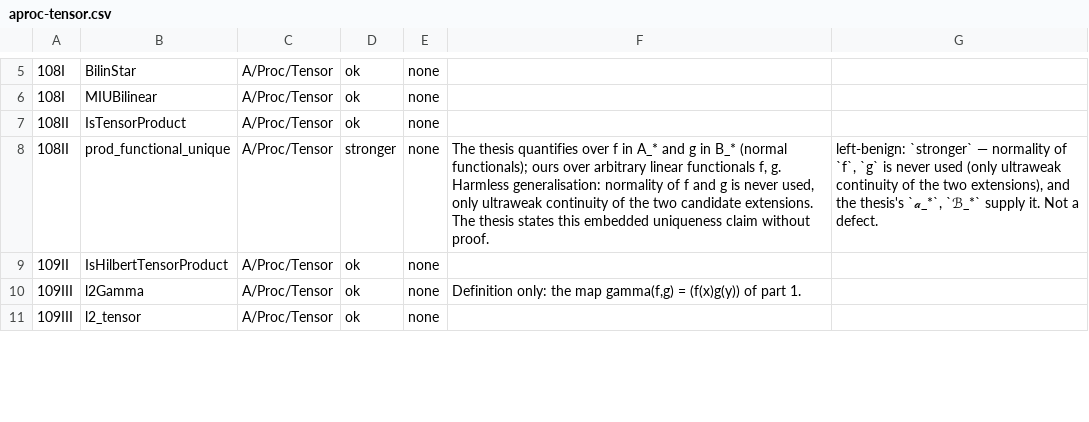
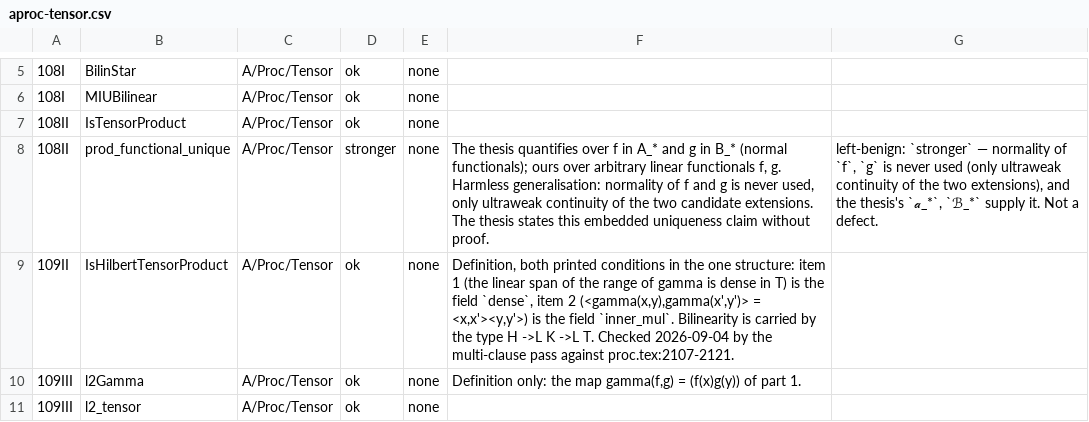
Before and after one commit to westerbaan/theses, a CSV file: lean/docs/audit/aproc-tensor.csv, drawn as a sheet; only a part is shown, gaps mark what is left out.

```diff
--- a/lean/docs/audit/aproc-tensor.csv
+++ b/lean/docs/audit/aproc-tensor.csv
@@ -8,3 +8,3 @@
 108II|prod_functional_unique|A/Proc/Tensor|stronger|none|The thesis quantifies over f in A_* and g in B_* (normal functionals); ours over arbitrary linear functionals f, g. Harmless generalisation: normality of f and g is never used, only ultraweak continuity of the two candidate extensions. The thesis states this embedded uniqueness claim without proof.|left-benign: `stronger` — normality of `f`, `g` is never used (only ultraweak continuity of the two extensions), and the thesis's `𝒶_*`, `ℬ_*` supply it. Not a defect.
-109II|IsHilbertTensorProduct|A/Proc/Tensor|ok|none|
+109II|IsHilbertTensorProduct|A/Proc/Tensor|ok|none|Definition, both printed conditions in the one structure: item 1 (the linear span of the range of gamma is dense in T) is the field `dense`, item 2 (<gamma(x,y),gamma(x',y')> = <x,x'><y,y'>) is the field `inner_mul`. Bilinearity is carried by the type H ->L K ->L T. Checked 2026-09-04 by the multi-clause pass against proc.tex:2107-2121.
 109III|l2Gamma|A/Proc/Tensor|ok|none|Definition only: the map gamma(f,g) = (f(x)g(y)) of part 1.
```
Also changed, not shown: lean/docs/audit/acstar-basic.csv, lean/docs/audit/acstar-positive.csv, 2 other files.
